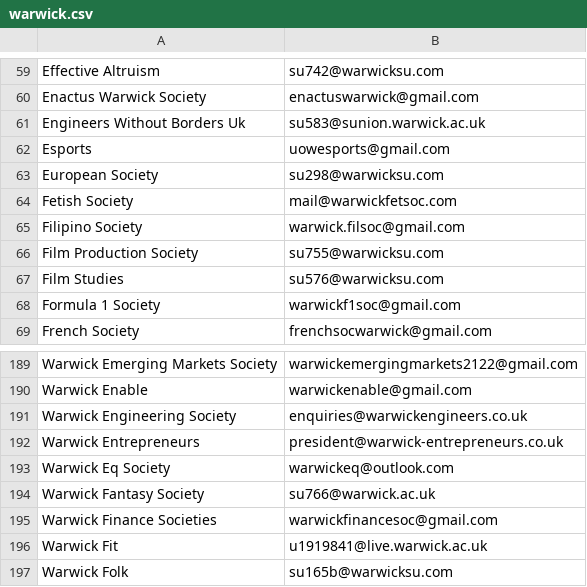
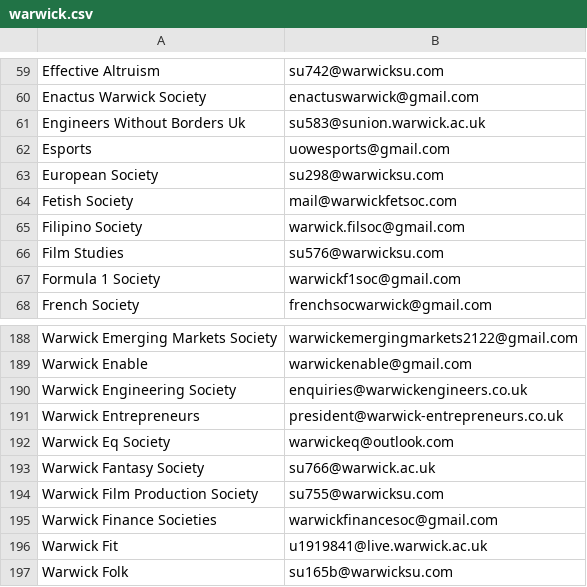
Before and after one commit to kcsoc/society-email-scrape, a CSV file: docs/output/warwick.csv, drawn as a sheet; only a part is shown, gaps mark what is left out; removed rows and columns are numbered as before the commit, all else as after; the diff names each change by its address in the sheet, - before the commit and + after, or states it on an @@ line.

```diff
--- a/docs/output/warwick.csv
+++ b/docs/output/warwick.csv
-row 66: Film Production Society | su755@warwicksu.com
+row 194: Warwick Film Production Society | su755@warwicksu.com
```
